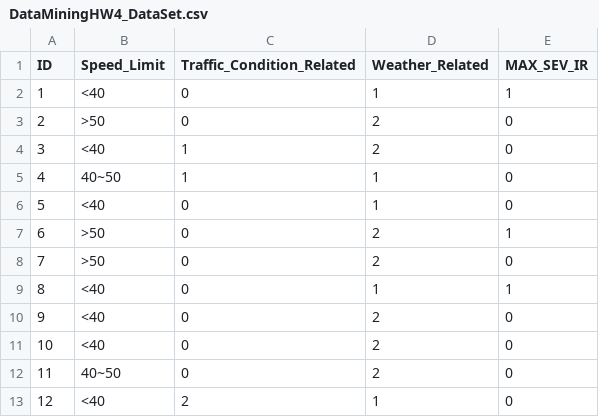
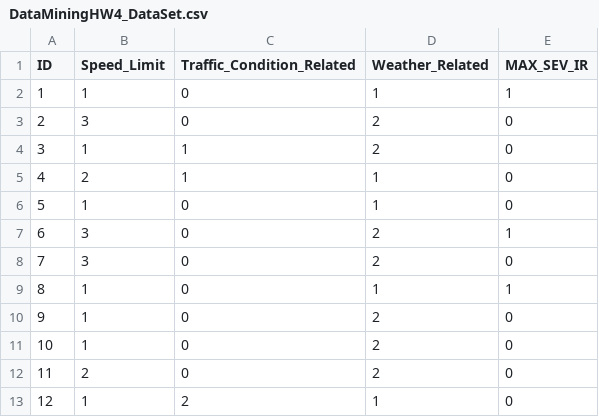
Before and after one commit to annika-fagerstrom/DataMining, a CSV file: DataMiningHW4_DataSet.csv, drawn as a sheet.

Commit message:
Update DataMiningHW4_DataSet.csv

```diff
--- a/DataMiningHW4_DataSet.csv
+++ b/DataMiningHW4_DataSet.csv
@@ -1,13 +1,13 @@
 ID,Speed_Limit,Traffic_Condition_Related,Weather_Related,MAX_SEV_IR
-1,<40,0,1,1
-2,>50,0,2,0
-3,<40,1,2,0
-4,40~50,1,1,0
-5,<40,0,1,0
-6,>50,0,2,1
-7,>50,0,2,0
-8,<40,0,1,1
-9,<40,0,2,0
-10,<40,0,2,0
-11,40~50,0,2,0
-12,<40,2,1,0
+1,1,0,1,1
+2,3,0,2,0
+3,1,1,2,0
+4,2,1,1,0
+5,1,0,1,0
+6,3,0,2,1
+7,3,0,2,0
+8,1,0,1,1
+9,1,0,2,0
+10,1,0,2,0
+11,2,0,2,0
+12,1,2,1,0
```
